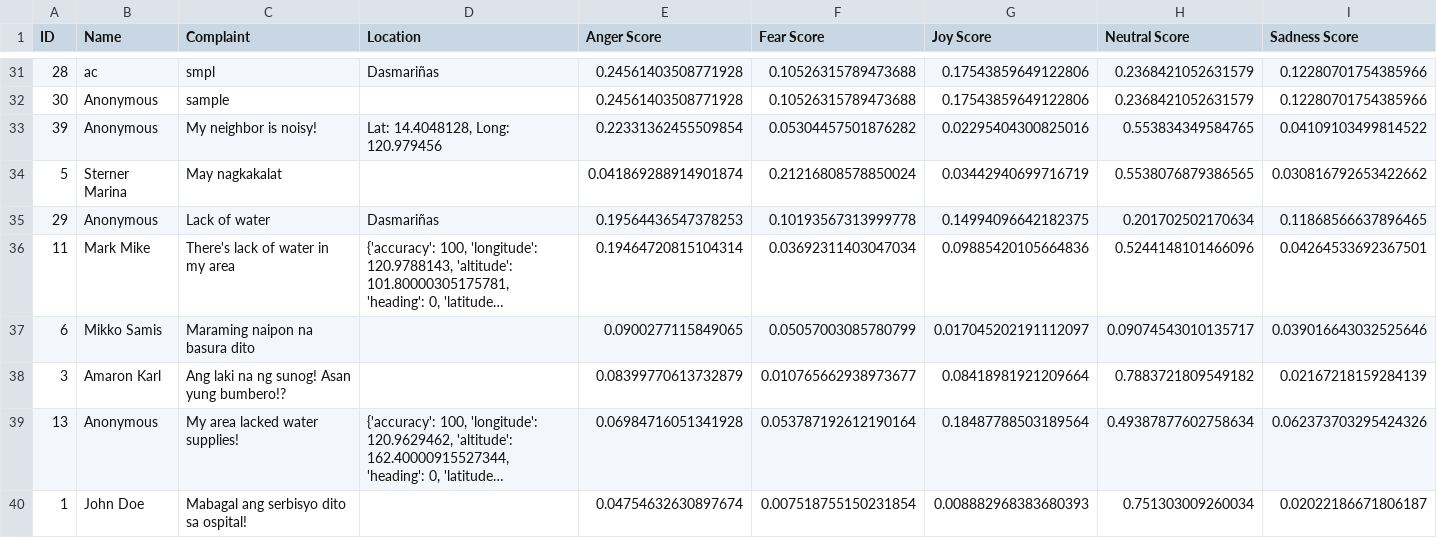
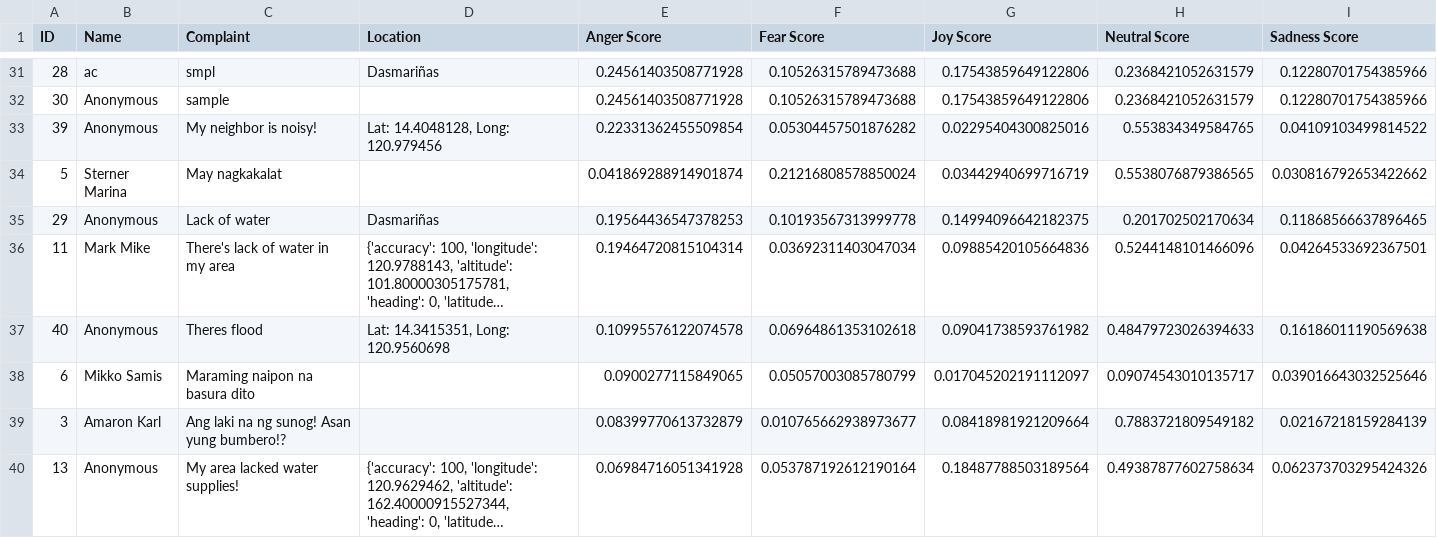
Before and after one commit to SmugOne/CitizenComplainAnalysisTest, a CSV file: CSVFile/ArrangedData.csv, drawn as a sheet; only a part is shown, gaps mark what is left out; the shorter side is filled out with more unchanged rows; long unchanged cells end in …; rows hold the shown columns only; the diff names each change by its address in the sheet, - before the commit and + after, or states it on an @@ line.

```diff
--- a/CSVFile/ArrangedData.csv
+++ b/CSVFile/ArrangedData.csv
+row 37: 40 | Anonymous | Theres flood | Lat: 14.3415351, Long: 120.9560698 | 0.10995576122074578 | 0.06964861353102618 | 0.09041738593761982 | 0.48479723026394633 | 0.16186011190569638
```
Also changed, not shown: CSVFile/ComplaintsData.csv, 2 other files.
